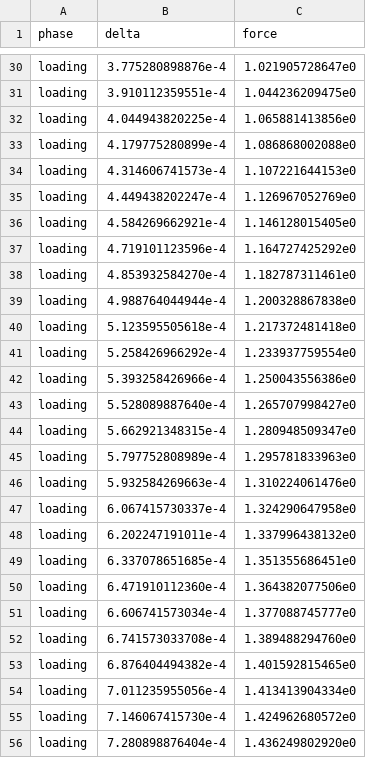
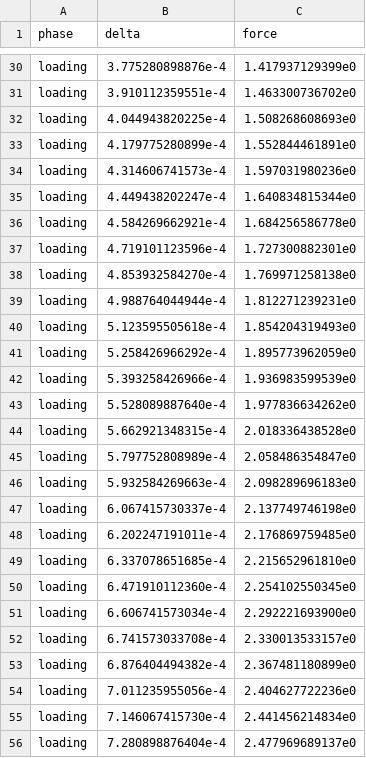
Before and after one commit to SueHeir/dirt, a CSV file: examples/bench_mdr_elastoplastic_normal/data/mdr_trace.csv, drawn as a sheet; only a part is shown, gaps mark what is left out; the diff covers the shown part only; the diff names each change by its address in the sheet, - before the commit and + after, or states it on an @@ line.

```diff
--- a/examples/bench_mdr_elastoplastic_normal/data/mdr_trace.csv
+++ b/examples/bench_mdr_elastoplastic_normal/data/mdr_trace.csv
-C30 (force): 1.021905728647e0
+C30 (force): 1.417937129399e0
-C31 (force): 1.044236209475e0
+C31 (force): 1.463300736702e0
-C32 (force): 1.065881413856e0
+C32 (force): 1.508268608693e0
-C33 (force): 1.086868002088e0
+C33 (force): 1.552844461891e0
-C34 (force): 1.107221644153e0
+C34 (force): 1.597031980236e0
-C35 (force): 1.126967052769e0
+C35 (force): 1.640834815344e0
-C36 (force): 1.146128015405e0
+C36 (force): 1.684256586778e0
-C37 (force): 1.164727425292e0
+C37 (force): 1.727300882301e0
-C38 (force): 1.182787311461e0
+C38 (force): 1.769971258138e0
-C39 (force): 1.200328867838e0
+C39 (force): 1.812271239231e0
-C40 (force): 1.217372481418e0
+C40 (force): 1.854204319493e0
-C41 (force): 1.233937759554e0
+C41 (force): 1.895773962059e0
-C42 (force): 1.250043556386e0
+C42 (force): 1.936983599539e0
-C43 (force): 1.265707998427e0
+C43 (force): 1.977836634262e0
-C44 (force): 1.280948509347e0
+C44 (force): 2.018336438528e0
-C45 (force): 1.295781833963e0
+C45 (force): 2.058486354847e0
-C46 (force): 1.310224061476e0
+C46 (force): 2.098289696183e0
-C47 (force): 1.324290647958e0
+C47 (force): 2.137749746198e0
-C48 (force): 1.337996438132e0
+C48 (force): 2.176869759485e0
-C49 (force): 1.351355686451e0
+C49 (force): 2.215652961810e0
-C50 (force): 1.364382077506e0
+C50 (force): 2.254102550345e0
-C51 (force): 1.377088745777e0
+C51 (force): 2.292221693900e0
-C52 (force): 1.389488294760e0
+C52 (force): 2.330013533157e0
-C53 (force): 1.401592815465e0
+C53 (force): 2.367481180899e0
-C54 (force): 1.413413904334e0
+C54 (force): 2.404627722236e0
-C55 (force): 1.424962680572e0
+C55 (force): 2.441456214834e0
-C56 (force): 1.436249802920e0
+C56 (force): 2.477969689137e0
```
Also changed, not shown: 152 edited cells elsewhere in this file, examples/bench_mdr_elastoplastic_normal/data/mdr_reference.csv, 8 other files.
